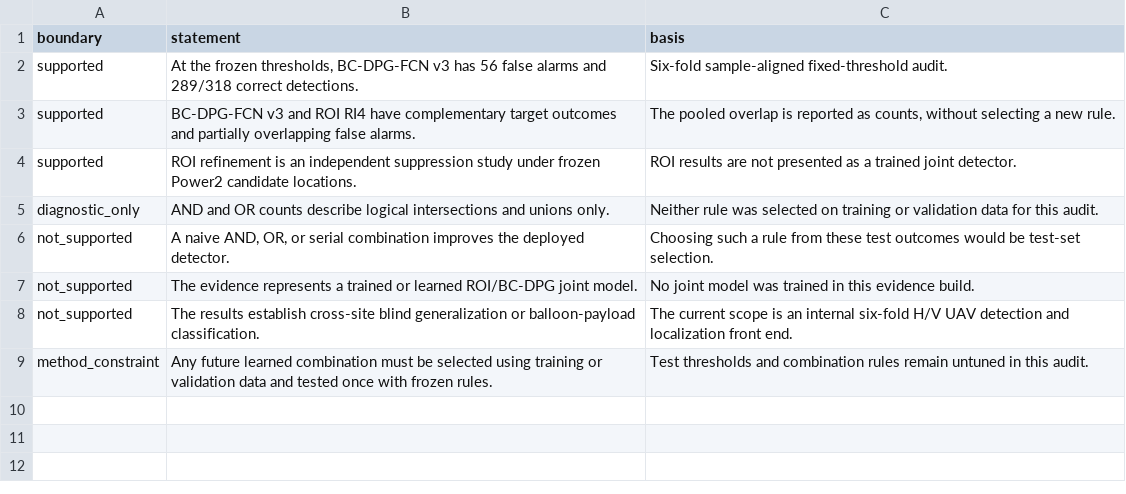
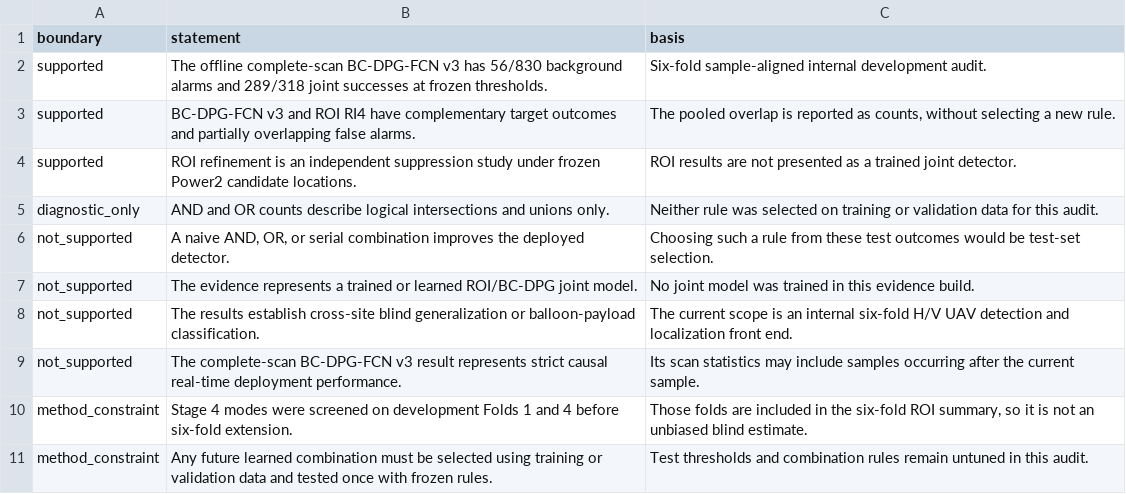
Before and after one commit to tobeornot520/balloon-radar-project, a CSV file: results/final_evidence/roi_bc_dpg_joint_fixed_threshold/tables/table_05_claim_boundaries.csv, drawn as a sheet.

Commit message:
docs: strengthen evidence transparency and claim boundaries

```diff
--- a/results/final_evidence/roi_bc_dpg_joint_fixed_threshold/tables/table_05_claim_boundaries.csv
+++ b/results/final_evidence/roi_bc_dpg_joint_fixed_threshold/tables/table_05_claim_boundaries.csv
@@ -1,3 +1,3 @@
 boundary,statement,basis
-supported,"At the frozen thresholds, BC-DPG-FCN v3 has 56 false alarms and 289/318 correct detections.",Six-fold sample-aligned fixed-threshold audit.
+supported,The offline complete-scan BC-DPG-FCN v3 has 56/830 background alarms and 289/318 joint successes at frozen thresholds.,Six-fold sample-aligned internal development audit.
 supported,BC-DPG-FCN v3 and ROI RI4 have complementary target outcomes and partially overlapping false alarms.,"The pooled overlap is reported as counts, without selecting a new rule."
@@ -8,2 +8,4 @@ not_supported,The evidence represents a trained or learned ROI/BC-DPG joint mode
 not_supported,The results establish cross-site blind generalization or balloon-payload classification.,The current scope is an internal six-fold H/V UAV detection and localization front end.
+not_supported,The complete-scan BC-DPG-FCN v3 result represents strict causal real-time deployment performance.,Its scan statistics may include samples occurring after the current sample.
+method_constraint,Stage 4 modes were screened on development Folds 1 and 4 before six-fold extension.,"Those folds are included in the six-fold ROI summary, so it is not an unbiased blind estimate."
 method_constraint,Any future learned combination must be selected using training or validation data and tested once with frozen rules.,Test thresholds and combination rules remain untuned in this audit.
```
Also changed, not shown: results/final_evidence/roi_bc_dpg_joint_fixed_threshold/tables/table_01_pooled_detection.csv, results/final_evidence/roi_bc_dpg_joint_fixed_threshold/tables/table_02_fold_detection.csv, 30 other files.
